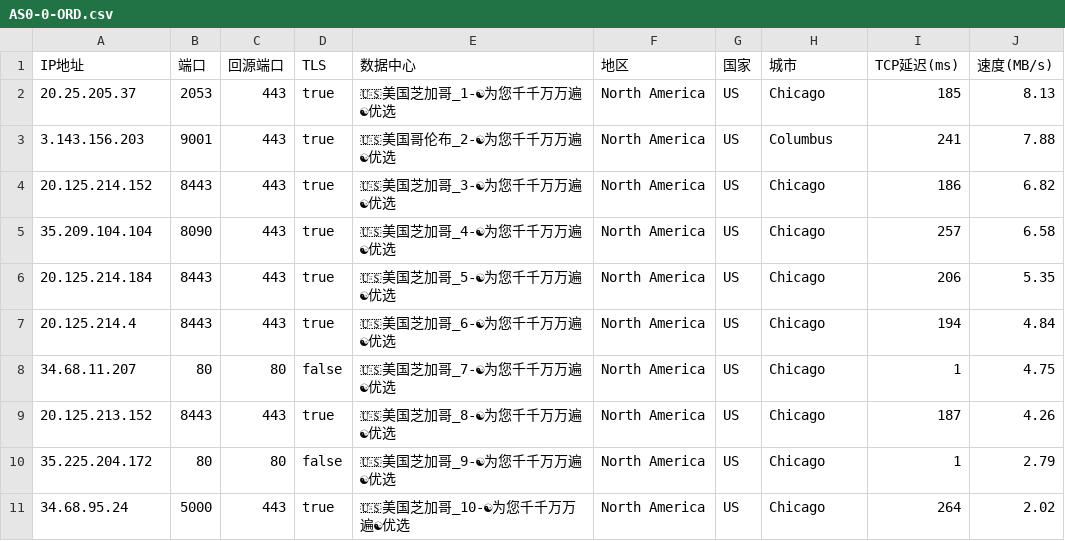
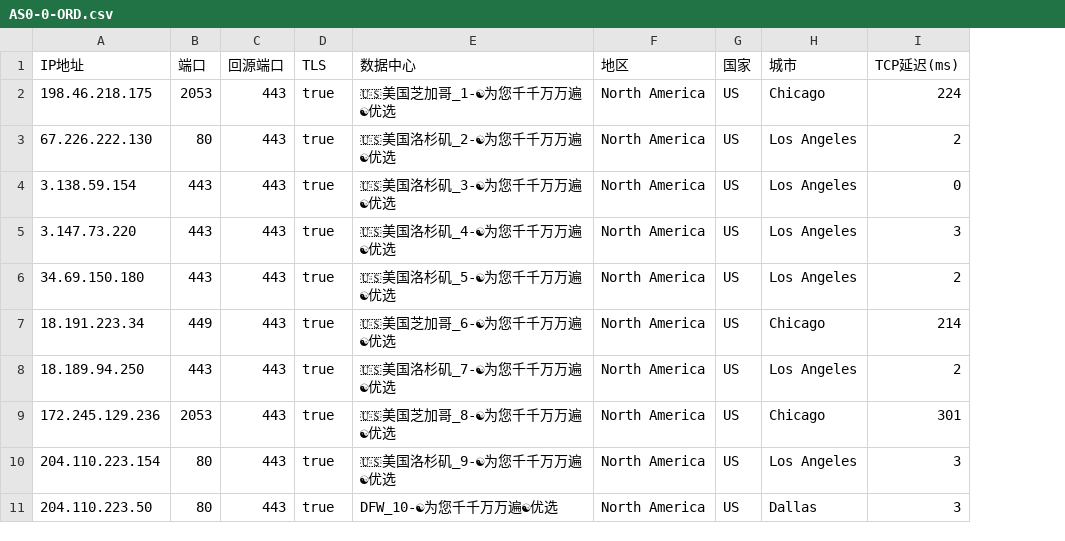
Before and after one commit to linanle/result, a CSV file: AS0-0-ORD.csv, drawn as a sheet; removed rows and columns are numbered as before the commit, all else as after; the diff names each change by its address in the sheet, - before the commit and + after, or states it on an @@ line.

```diff
--- a/AS0-0-ORD.csv
+++ b/AS0-0-ORD.csv
-column J (速度(MB/s)), rows 2-7: 8.13 | 7.88 | 6.82 | 6.58 | 5.35 | 4.84; row 9: 4.26; row 11: 2.02
-A2 (IP地址): 20.25.205.37
+A2 (IP地址): 198.46.218.175
-I2 (TCP延迟(ms)): 185
+I2 (TCP延迟(ms)): 224
-A3 (IP地址): 3.143.156.203
+A3 (IP地址): 67.226.222.130
-B3 (端口): 9001
+B3 (端口): 80
-E3 (数据中心): 🇺🇸美国哥伦布_2-☯为您千千万万遍☯优选
+E3 (数据中心): 🇺🇸美国洛杉矶_2-☯为您千千万万遍☯优选
-H3 (城市): Columbus
+H3 (城市): Los Angeles
-I3 (TCP延迟(ms)): 241
+I3 (TCP延迟(ms)): 2
-A4 (IP地址): 20.125.214.152
+A4 (IP地址): 3.138.59.154
-B4 (端口): 8443
+B4 (端口): 443
-E4 (数据中心): 🇺🇸美国芝加哥_3-☯为您千千万万遍☯优选
+E4 (数据中心): 🇺🇸美国洛杉矶_3-☯为您千千万万遍☯优选
-H4:H6 (城市): Chicago
+H4:H6 (城市): Los Angeles
-I4 (TCP延迟(ms)): 186
+I4 (TCP延迟(ms)): 0
-A5 (IP地址): 35.209.104.104
+A5 (IP地址): 3.147.73.220
-B5 (端口): 8090
+B5 (端口): 443
-E5 (数据中心): 🇺🇸美国芝加哥_4-☯为您千千万万遍☯优选
+E5 (数据中心): 🇺🇸美国洛杉矶_4-☯为您千千万万遍☯优选
-I5 (TCP延迟(ms)): 257
+I5 (TCP延迟(ms)): 3
-A6 (IP地址): 20.125.214.184
+A6 (IP地址): 34.69.150.180
-B6 (端口): 8443
+B6 (端口): 443
-E6 (数据中心): 🇺🇸美国芝加哥_5-☯为您千千万万遍☯优选
+E6 (数据中心): 🇺🇸美国洛杉矶_5-☯为您千千万万遍☯优选
-I6 (TCP延迟(ms)): 206
+I6 (TCP延迟(ms)): 2
-A7 (IP地址): 20.125.214.4
+A7 (IP地址): 18.191.223.34
-B7 (端口): 8443
+B7 (端口): 449
-I7 (TCP延迟(ms)): 194
+I7 (TCP延迟(ms)): 214
-row 8: 34.68.11.207 | 80 | 80 | false | 🇺🇸美国芝加哥_7-☯为您千千万万遍☯优选 | North America | US | Chicago | 1 | 4.75
+row 8: 18.189.94.250 | 443 | 443 | true | 🇺🇸美国洛杉矶_7-☯为您千千万万遍☯优选 | North America | US | Los Angeles | 2
-A9 (IP地址): 20.125.213.152
+A9 (IP地址): 172.245.129.236
-B9 (端口): 8443
+B9 (端口): 2053
-I9 (TCP延迟(ms)): 187
+I9 (TCP延迟(ms)): 301
-row 10: 35.225.204.172 | 80 | 80 | false | 🇺🇸美国芝加哥_9-☯为您千千万万遍☯优选 | North America | US | Chicago | 1 | 2.79
-A10 (IP地址): 34.68.95.24
+A10 (IP地址): 204.110.223.154
-B10 (端口): 5000
+B10 (端口): 80
-E10 (数据中心): 🇺🇸美国芝加哥_10-☯为您千千万万遍☯优选
+E10 (数据中心): 🇺🇸美国洛杉矶_9-☯为您千千万万遍☯优选
-H10 (城市): Chicago
+H10 (城市): Los Angeles
-I10 (TCP延迟(ms)): 264
+I10 (TCP延迟(ms)): 3
+row 11: 204.110.223.50 | 80 | 443 | true | DFW_10-☯为您千千万万遍☯优选 | North America | US | Dallas | 3
```
Also changed, not shown: AS0-0-BOM.csv, AS0-0-BUF.csv, 8 other files.
